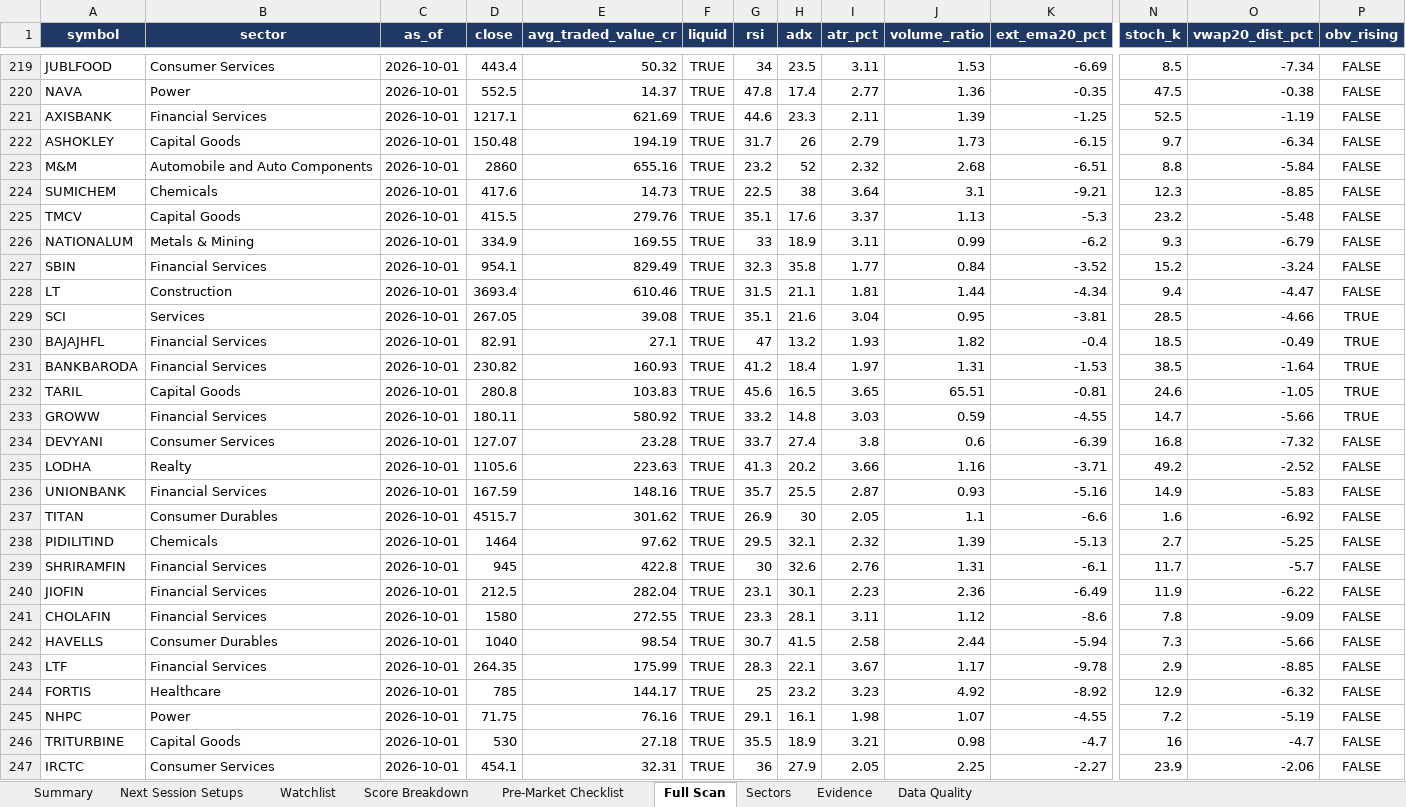
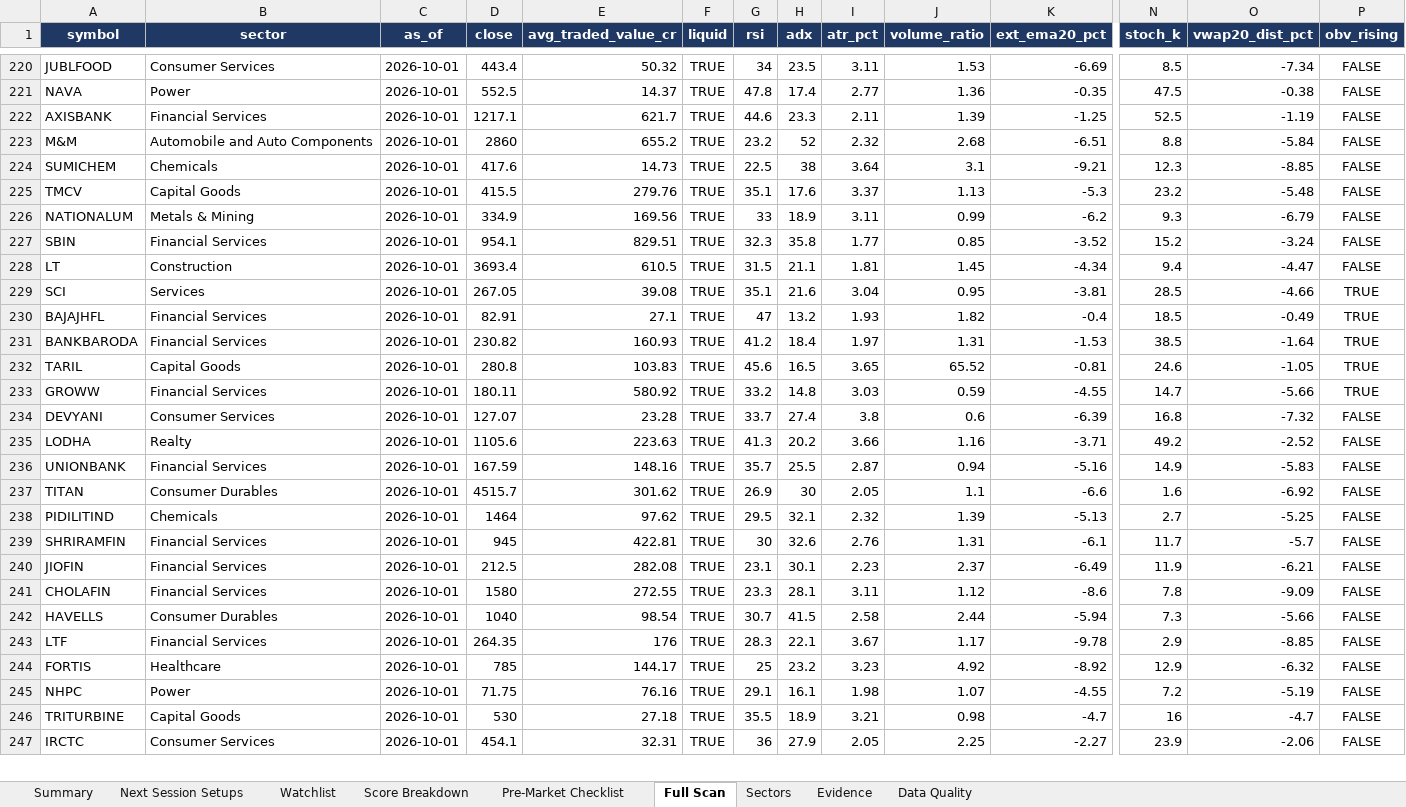
Before and after one commit to KGR1516/srikanth-swing-trade-agent, an Excel workbook: data/output/history/2026-10-01/swing_agent_morning.xlsx, sheet Full Scan, drawn as a sheet; only a part is shown, gaps mark what is left out; values as stored, in another font and other column widths than the file's, no borders; conditional formats not drawn; removed rows and columns are numbered as before the commit, all else as after; rows hold the shown columns only; the diff covers the shown part only; the diff names each change by its address in the sheet, - before the commit and + after, or states it on an @@ line.

```diff
--- a/data/output/history/2026-10-01/swing_agent_morning.xlsx (sheet Full Scan)
+++ b/data/output/history/2026-10-01/swing_agent_morning.xlsx (sheet Full Scan)
-E222 (avg_traded_value_cr): 621.69
+E222 (avg_traded_value_cr): 621.7
-row 222: ASHOKLEY | Capital Goods | 2026-10-01 | 150.48 | 194.19 | TRUE | 31.7 | 26 | 2.79 | 1.73 | -6.15 | 9.7 | -6.34 | FALSE
-E223 (avg_traded_value_cr): 655.16
+E223 (avg_traded_value_cr): 655.2
-E226 (avg_traded_value_cr): 169.55
+E226 (avg_traded_value_cr): 169.56
-E227 (avg_traded_value_cr): 829.49
+E227 (avg_traded_value_cr): 829.51
-J227 (volume_ratio): 0.84
+J227 (volume_ratio): 0.85
-E228 (avg_traded_value_cr): 610.46
+E228 (avg_traded_value_cr): 610.5
-J228 (volume_ratio): 1.44
+J228 (volume_ratio): 1.45
-J232 (volume_ratio): 65.51
+J232 (volume_ratio): 65.52
-J236 (volume_ratio): 0.93
+J236 (volume_ratio): 0.94
-E239 (avg_traded_value_cr): 422.8
+E239 (avg_traded_value_cr): 422.81
-E240 (avg_traded_value_cr): 282.04
+E240 (avg_traded_value_cr): 282.08
-J240 (volume_ratio): 2.36
+J240 (volume_ratio): 2.37
-O240 (vwap20_dist_pct): -6.22
+O240 (vwap20_dist_pct): -6.21
-E243 (avg_traded_value_cr): 175.99
+E243 (avg_traded_value_cr): 176
```
Also changed, not shown: 4 added rows, 3 removed rows and 125 edited cells elsewhere in this sheet, sheet Evidence, sheet Data Quality, sheet Score Breakdown, sheet Watchlist, sheet Summary, 4 other files.
